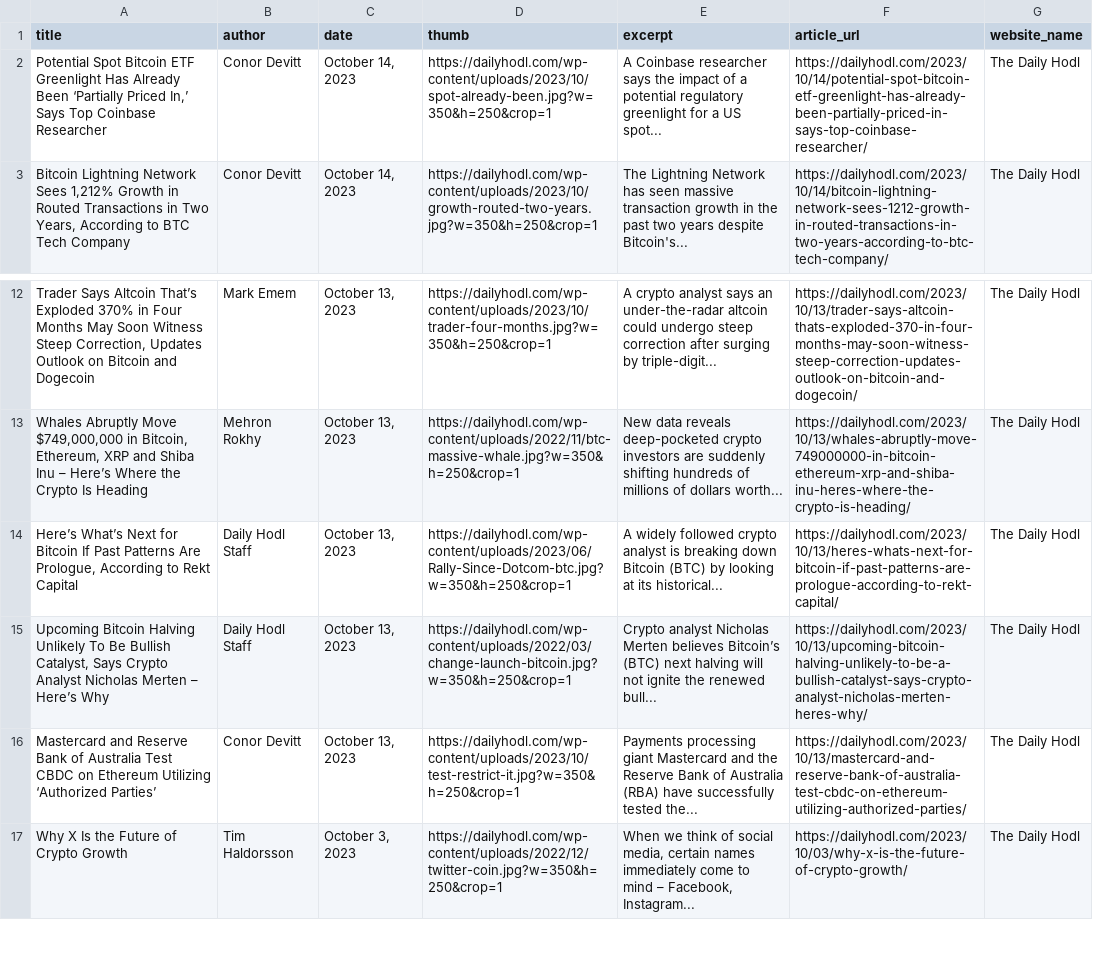
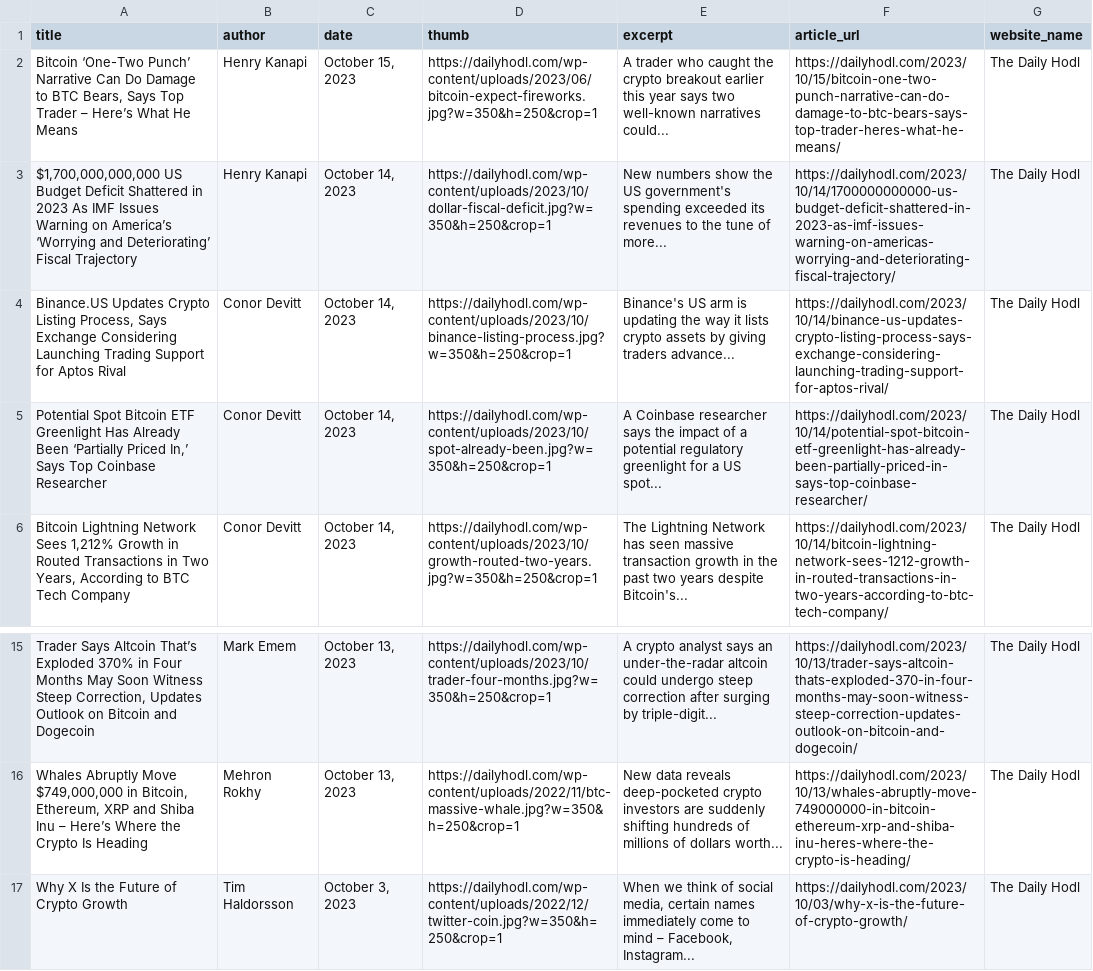
Before and after one commit to NiravJoshi33/news_crunch, a CSV file: data_files/thedailyhodl.csv, drawn as a sheet; only a part is shown, gaps mark what is left out; removed rows and columns are numbered as before the commit, all else as after; the diff names each change by its address in the sheet, - before the commit and + after, or states it on an @@ line.

```diff
--- a/data_files/thedailyhodl.csv
+++ b/data_files/thedailyhodl.csv
+row 2: Bitcoin ‘One-Two Punch’ Narrative Can Do Damage to BTC Bears, Says Top Trader – Here’s What He Means | Henry Kanapi | October 15, 2023 | https://dailyhodl.com/wp-content/uploads/2023/06/bitcoin-expect-fireworks.jpg?w=350&h=250&crop=1 | A trader who caught the crypto breakout earlier this year says two well-known narratives could... | https://dailyhodl.com/2023/10/15/bitcoin-one-two-punch-narrative-can-do-damage-to-btc-bears-says-top-trader-heres-what-he-means/ | The Daily Hodl
+row 3: $1,700,000,000,000 US Budget Deficit Shattered in 2023 As IMF Issues Warning on America’s ‘Worrying and Deteriorating’ Fiscal Trajectory | Henry Kanapi | October 14, 2023 | https://dailyhodl.com/wp-content/uploads/2023/10/dollar-fiscal-deficit.jpg?w=350&h=250&crop=1 | New numbers show the US government's spending exceeded its revenues to the tune of more... | https://dailyhodl.com/2023/10/14/1700000000000-us-budget-deficit-shattered-in-2023-as-imf-issues-warning-on-americas-worrying-and-deteriorating-fiscal-trajectory/ | The Daily Hodl
+row 4: Binance.US Updates Crypto Listing Process, Says Exchange Considering Launching Trading Support for Aptos Rival | Conor Devitt | October 14, 2023 | https://dailyhodl.com/wp-content/uploads/2023/10/binance-listing-process.jpg?w=350&h=250&crop=1 | Binance's US arm is updating the way it lists crypto assets by giving traders advance... | https://dailyhodl.com/2023/10/14/binance-us-updates-crypto-listing-process-says-exchange-considering-launching-trading-support-for-aptos-rival/ | The Daily Hodl
-row 14: Here’s What’s Next for Bitcoin If Past Patterns Are Prologue, According to Rekt Capital | Daily Hodl Staff | October 13, 2023 | https://dailyhodl.com/wp-content/uploads/2023/06/Rally-Since-Dotcom-btc.jpg?w=350&h=250&crop=1 | A widely followed crypto analyst is breaking down Bitcoin (BTC) by looking at its historical... | https://dailyhodl.com/2023/10/13/heres-whats-next-for-bitcoin-if-past-patterns-are-prologue-according-to-rekt-capital/ | The Daily Hodl
-row 15: Upcoming Bitcoin Halving Unlikely To Be Bullish Catalyst, Says Crypto Analyst Nicholas Merten – Here’s Why | Daily Hodl Staff | October 13, 2023 | https://dailyhodl.com/wp-content/uploads/2022/03/change-launch-bitcoin.jpg?w=350&h=250&crop=1 | Crypto analyst Nicholas Merten believes Bitcoin’s (BTC) next halving will not ignite the renewed bull... | https://dailyhodl.com/2023/10/13/upcoming-bitcoin-halving-unlikely-to-be-a-bullish-catalyst-says-crypto-analyst-nicholas-merten-heres-why/ | The Daily Hodl
-row 16: Mastercard and Reserve Bank of Australia Test CBDC on Ethereum Utilizing ‘Authorized Parties’ | Conor Devitt | October 13, 2023 | https://dailyhodl.com/wp-content/uploads/2023/10/test-restrict-it.jpg?w=350&h=250&crop=1 | Payments processing giant Mastercard and the Reserve Bank of Australia (RBA) have successfully tested the... | https://dailyhodl.com/2023/10/13/mastercard-and-reserve-bank-of-australia-test-cbdc-on-ethereum-utilizing-authorized-parties/ | The Daily Hodl
```
Also changed, not shown: data_files/clean_coinedition.csv, data_files/clean_finbold.csv, 11 other files.
